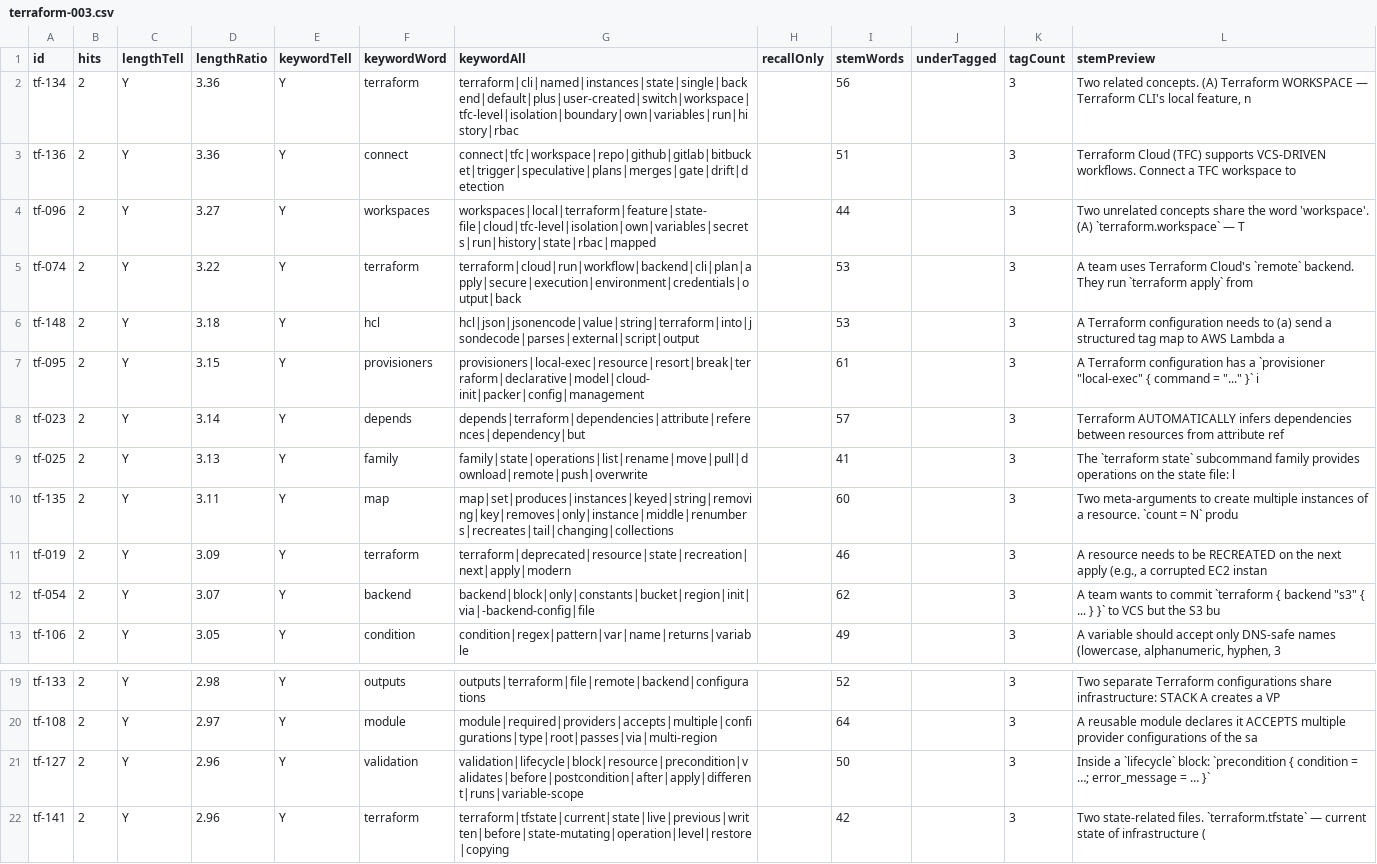
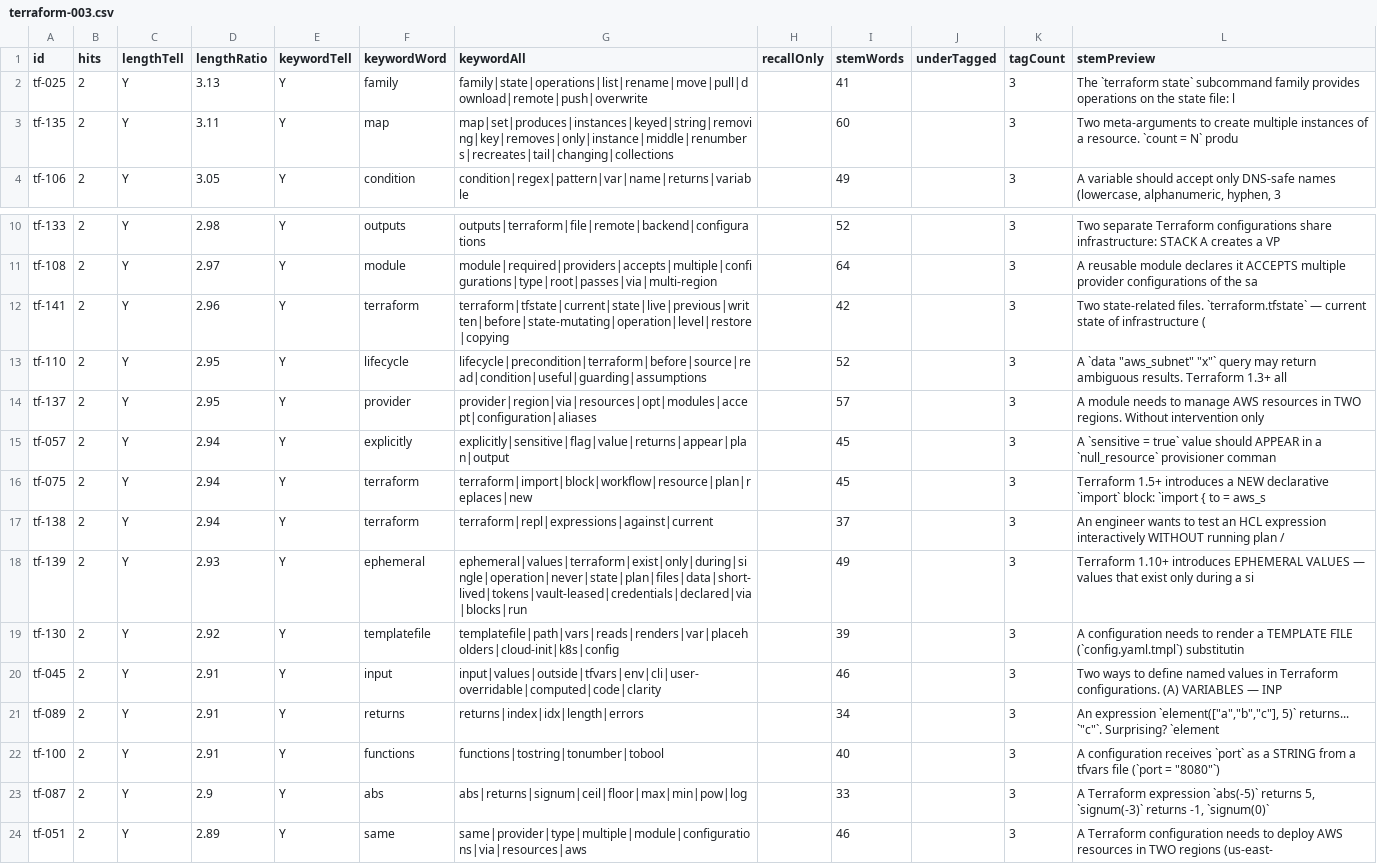
Before and after one commit to daitenkutarojurai-ai/itcertifweb, a CSV file: audits/questions/terraform-003.csv, drawn as a sheet; only a part is shown, gaps mark what is left out; the shorter side is filled out with more unchanged rows; removed rows and columns are numbered as before the commit, all else as after; the diff covers the shown part only; the diff names each change by its address in the sheet, - before the commit and + after, or states it on an @@ line.

```diff
--- a/audits/questions/terraform-003.csv
+++ b/audits/questions/terraform-003.csv
-row 2: tf-134 | 2 | Y | 3.36 | Y | terraform | terraform|cli|named|instances|state|single|backend|default|plus|user-created|switch|workspace|tfc-level|isolation|boundary|own|variables|run|history|rbac |  | 56 |  | 3 | Two related concepts. (A) Terraform WORKSPACE — Terraform CLI's local feature, n
-row 3: tf-136 | 2 | Y | 3.36 | Y | connect | connect|tfc|workspace|repo|github|gitlab|bitbucket|trigger|speculative|plans|merges|gate|drift|detection |  | 51 |  | 3 | Terraform Cloud (TFC) supports VCS-DRIVEN workflows. Connect a TFC workspace to
-row 4: tf-096 | 2 | Y | 3.27 | Y | workspaces | workspaces|local|terraform|feature|state-file|cloud|tfc-level|isolation|own|variables|secrets|run|history|state|rbac|mapped |  | 44 |  | 3 | Two unrelated concepts share the word 'workspace'. (A) `terraform.workspace` — T
-row 5: tf-074 | 2 | Y | 3.22 | Y | terraform | terraform|cloud|run|workflow|backend|cli|plan|apply|secure|execution|environment|credentials|output|back |  | 53 |  | 3 | A team uses Terraform Cloud's `remote` backend. They run `terraform apply` from
-row 6: tf-148 | 2 | Y | 3.18 | Y | hcl | hcl|json|jsonencode|value|string|terraform|into|jsondecode|parses|external|script|output |  | 53 |  | 3 | A Terraform configuration needs to (a) send a structured tag map to AWS Lambda a
-row 7: tf-095 | 2 | Y | 3.15 | Y | provisioners | provisioners|local-exec|resource|resort|break|terraform|declarative|model|cloud-init|packer|config|management |  | 61 |  | 3 | A Terraform configuration has a `provisioner "local-exec" { command = "..." }` i
-row 8: tf-023 | 2 | Y | 3.14 | Y | depends | depends|terraform|dependencies|attribute|references|dependency|but |  | 57 |  | 3 | Terraform AUTOMATICALLY infers dependencies between resources from attribute ref
-row 11: tf-019 | 2 | Y | 3.09 | Y | terraform | terraform|deprecated|resource|state|recreation|next|apply|modern |  | 46 |  | 3 | A resource needs to be RECREATED on the next apply (e.g., a corrupted EC2 instan
-row 12: tf-054 | 2 | Y | 3.07 | Y | backend | backend|block|only|constants|bucket|region|init|via|-backend-config|file |  | 62 |  | 3 | A team wants to commit `terraform { backend "s3" { ... } }` to VCS but the S3 bu
-row 21: tf-127 | 2 | Y | 2.96 | Y | validation | validation|lifecycle|block|resource|precondition|validates|before|postcondition|after|apply|different|runs|variable-scope |  | 50 |  | 3 | Inside a `lifecycle` block: `precondition { condition = …; error_message = … }`
```
Also changed, not shown: 10 added rows elsewhere in this file, 3 other files.
